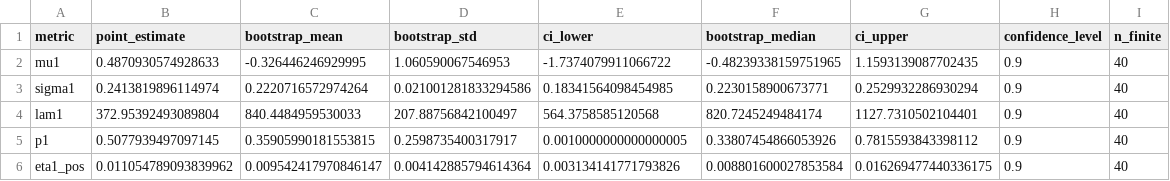
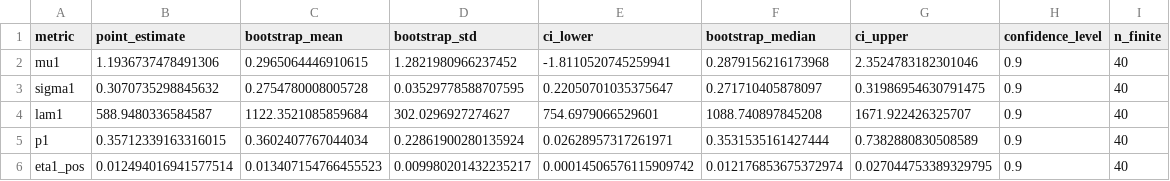
Before and after one commit to francisliu2/Defi_interestRate, a CSV file: results/calibration_uncertainty_summary.csv, drawn as a sheet; only a part is shown; the diff covers the shown part only.

```diff
--- a/results/calibration_uncertainty_summary.csv
+++ b/results/calibration_uncertainty_summary.csv
@@ -1,6 +1,6 @@
 metric,point_estimate,bootstrap_mean,bootstrap_std,ci_lower,bootstrap_median,ci_upper,confidence_level,n_finite
-mu1,0.4870930574928633,-0.326446246929995,1.060590067546953,-1.7374079911066722,-0.48239338159751965,1.1593139087702435,0.9,40
-sigma1,0.2413819896114974,0.2220716572974264,0.021001281833294586,0.18341564098454985,0.2230158900673771,0.2529932286930294,0.9,40
-lam1,372.95392493089804,840.4484959530033,207.88756842100497,564.3758585120568,820.7245249484174,1127.7310502104401,0.9,40
-p1,0.5077939497097145,0.35905990181553815,0.2598735400317917,0.0010000000000000005,0.33807454866053926,0.7815593843398112,0.9,40
-eta1_pos,0.011054789093839962,0.009542417970846147,0.004142885794614364,0.003134141771793826,0.008801600027853584,0.016269477440336175,0.9,40
+mu1,1.1936737478491306,0.2965064446910615,1.2821980966237452,-1.8110520745259941,0.2879156216173968,2.3524783182301046,0.9,40
+sigma1,0.3070735298845632,0.2754780008005728,0.03529778588707595,0.22050701035375647,0.271710405878097,0.31986954630791475,0.9,40
+lam1,588.9480336584587,1122.3521085859684,302.0296927274627,754.6979066529601,1088.740897845208,1671.922426325707,0.9,40
+p1,0.35712339163316015,0.3602407767044034,0.22861900280135924,0.02628957317261971,0.3531535161427444,0.7382880830508589,0.9,40
+eta1_pos,0.012494016941577514,0.013407154766455523,0.009980201432235217,0.00014506576115909742,0.012176853675372974,0.027044753389329795,0.9,40
```
Also changed, not shown: 90 edited cells elsewhere in this file, results/calibration_uncertainty_bootstrap.csv, results/numerical_diagnostics.csv, 39 other files.
